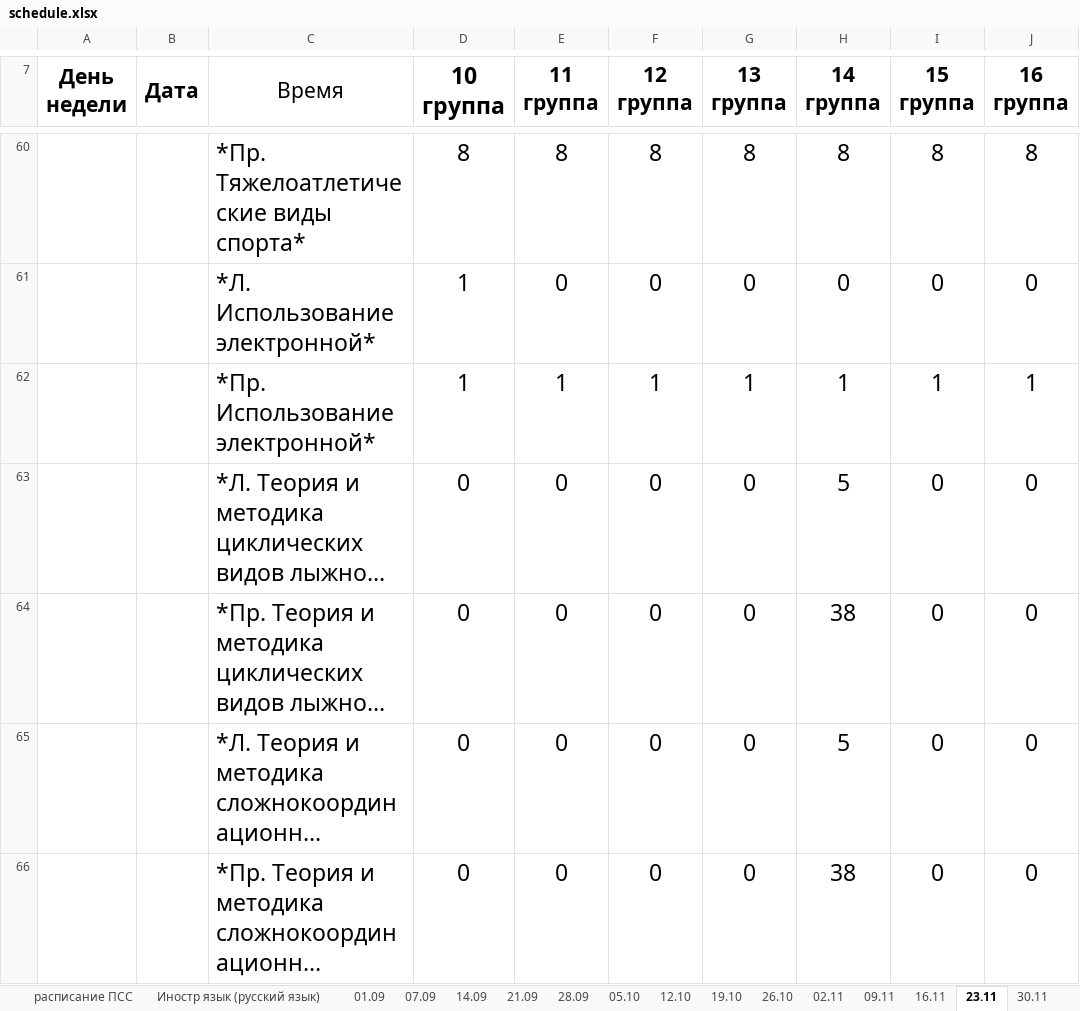
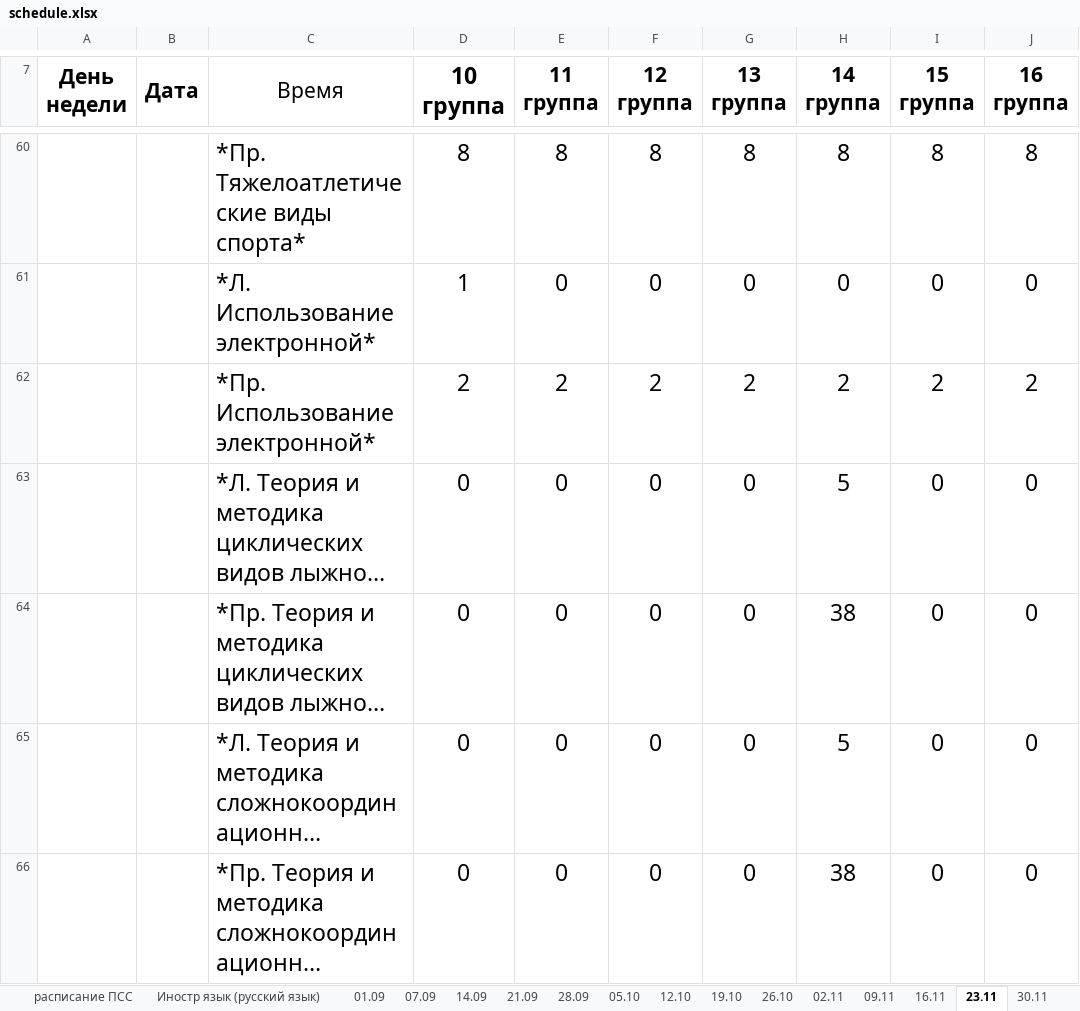
Before and after one commit to little351/schedule-bot, an Excel workbook: data/schedule.xlsx, sheet 23.11, drawn as a sheet; only a part is shown, gaps mark what is left out; long unchanged cells end in …; values as stored, in another font and other column widths than the file's, no borders; removed rows and columns are numbered as before the commit, all else as after; the diff names each change by its address in the sheet, - before the commit and + after, or states it on an @@ line.

```diff
--- a/data/schedule.xlsx (sheet 23.11)
+++ b/data/schedule.xlsx (sheet 23.11)
-row 62:  |  | *Пр. Использование электронной* | 1 | 1 | 1 | 1 | 1 | 1 | 1
+row 62:  |  | *Пр. Использование электронной* | 2 | 2 | 2 | 2 | 2 | 2 | 2
```
Also changed, not shown: sheet 12.10, sheet 26.10, sheet 19.10, sheet 28.09, sheet 05.10, sheet 14.12, 9 more sheets.
